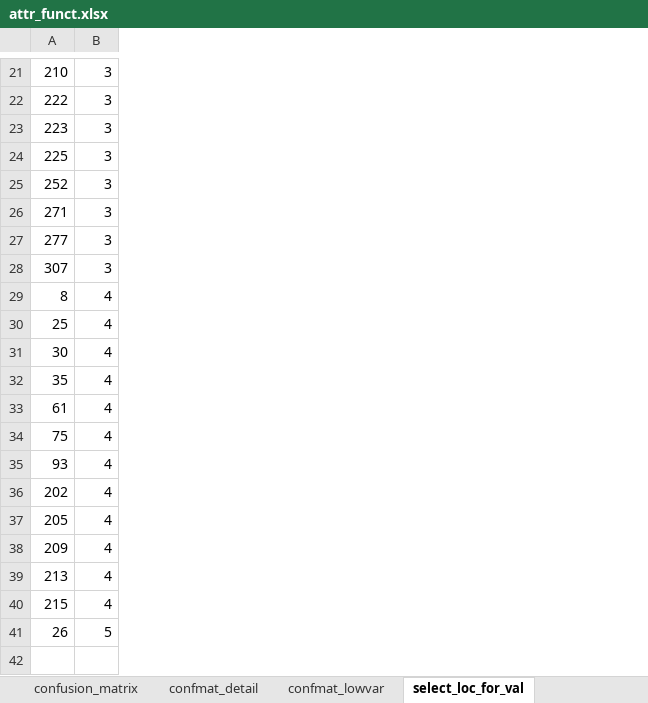
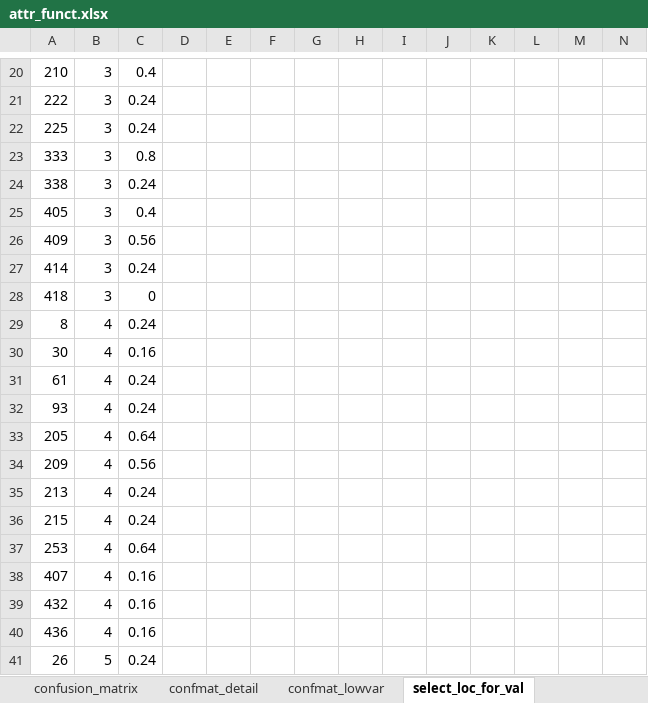
Before and after one commit to hendrahc/urbattractive, an Excel workbook: Analysis/CrowdData/attr_funct.xlsx, sheet select_loc_for_val, drawn as a sheet; only a part is shown, gaps mark what is left out; values as stored, in another font and other column widths than the file's, no cell formats; removed rows and columns are numbered as before the commit, all else as after; the diff covers the shown part only; the diff names each change by its address in the sheet, - before the commit and + after, or states it on an @@ line.

```diff
--- a/Analysis/CrowdData/attr_funct.xlsx (sheet select_loc_for_val)
+++ b/Analysis/CrowdData/attr_funct.xlsx (sheet select_loc_for_val)
+column C, rows 20-26: 0.4 | 0.24 | 0.24 | 0.8 | 0.24 | 0.4 | 0.56; rows 29-36: 0.24 | 0.16 | 0.24 | 0.24 | 0.64 | 0.56 | 0.24 | 0.24; row 41: 0.24
+column D, empty
+column E, empty
+column F, empty
+column G, empty
+column H, empty
+column I, empty
+column J, empty
+column K, empty
+column L, empty
+column M, empty
+column N, empty
-row 23: 223 | 3
-A23: 252
+A23: 333
-A24: 271
+A24: 338
-A25: 277
+A25: 405
-A26: 307
+A26: 409
+row 27: 414 | 3 | 0.24
+row 28: 418 | 3 | 0
-row 30: 25 | 4
-row 32: 35 | 4
-row 34: 75 | 4
-row 36: 202 | 4
+row 37: 253 | 4 | 0.64
+row 38: 407 | 4 | 0.16
+row 39: 432 | 4 | 0.16
+row 40: 436 | 4 | 0.16
```
Also changed, not shown: 6 added rows and 7 removed rows elsewhere in this sheet, sheet summary_ori, other sheet tabs, cell formats, formulas that keep their value, Analysis/CrowdData/pilot_aggregates_part1_analysis.xlsx, 2 other files.
